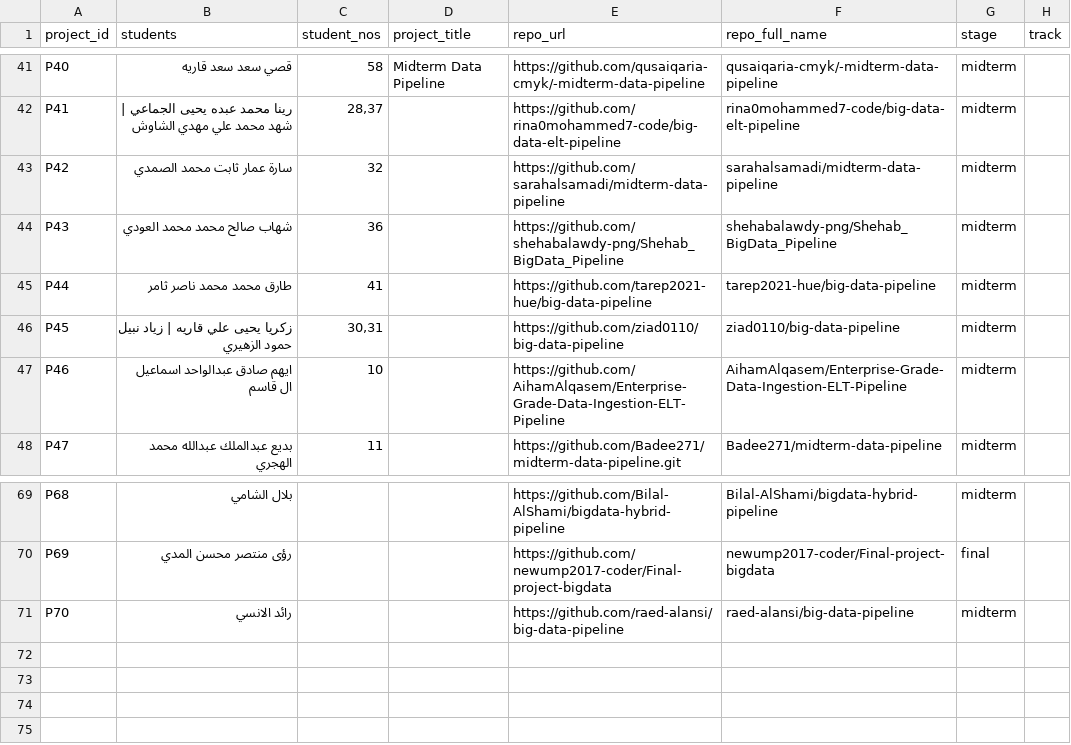
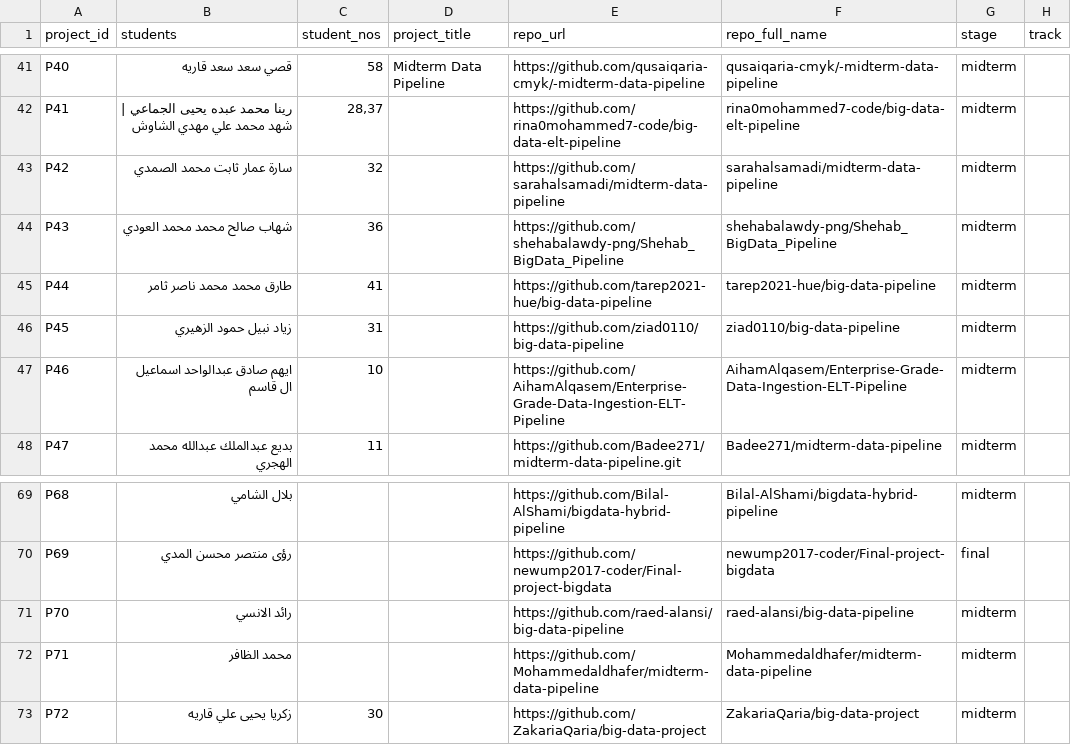
Before and after one commit to OmarAbusnad/bigdata-grader, a CSV file: submission_groups.csv, drawn as a sheet; only a part is shown, gaps mark what is left out.

Commit message:
fix(submissions): separate Zakaria P72 from Ziad P45; register Al-Dhafer P71

```diff
--- a/submission_groups.csv
+++ b/submission_groups.csv
@@ -45,3 +45,3 @@ P43,شهاب صالح محمد محمد العودي,36,,https://github.com/sheh
 P44,طارق محمد محمد ناصر ثامر,41,,https://github.com/tarep2021-hue/big-data-pipeline,tarep2021-hue/big-data-pipeline,midterm,
-P45,زكريا يحيى علي قاريه | زياد نبيل حمود الزهيري,"30,31",,https://github.com/ziad0110/big-data-pipeline,ziad0110/big-data-pipeline,midterm,
+P45,زياد نبيل حمود الزهيري,31,,https://github.com/ziad0110/big-data-pipeline,ziad0110/big-data-pipeline,midterm,
 P46,ايهم صادق عبدالواحد اسماعيل ال قاسم,10,,https://github.com/AihamAlqasem/Enterprise-Grade-Data-Ingestion-ELT-Pipeline,AihamAlqasem/Enterprise-Grade-Data-Ingestion-ELT-Pipeline,midterm,
@@ -71 +71,3 @@ P69,رؤى منتصر محسن المدي,,,https://github.com/newump2017-coder/
 P70,رائد الانسي,,,https://github.com/raed-alansi/big-data-pipeline,raed-alansi/big-data-pipeline,midterm,
+P71,محمد الظافر,,,https://github.com/Mohammedaldhafer/midterm-data-pipeline,Mohammedaldhafer/midterm-data-pipeline,midterm,
+P72,زكريا يحيى علي قاريه,30,,https://github.com/ZakariaQaria/big-data-project,ZakariaQaria/big-data-project,midterm,
```
